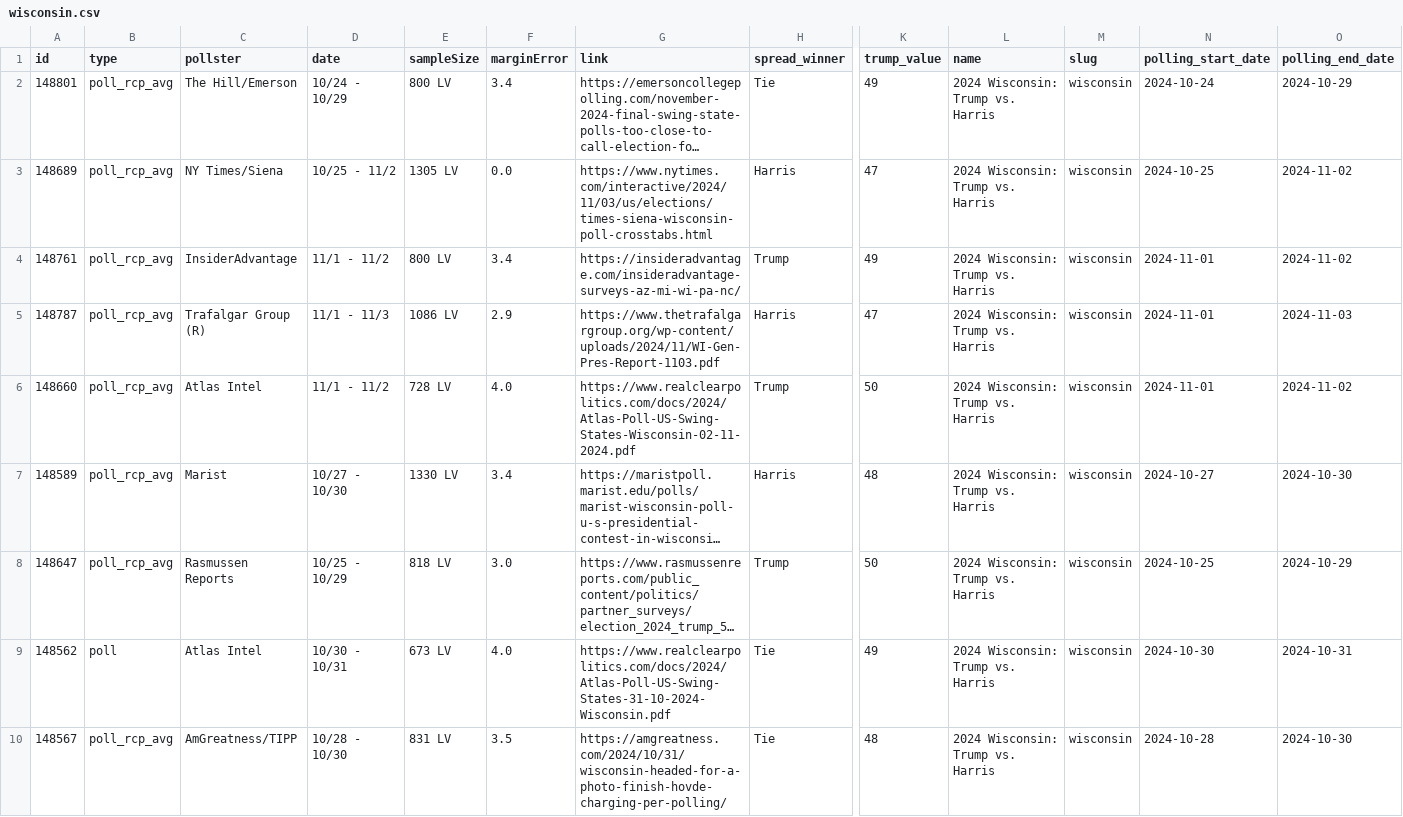
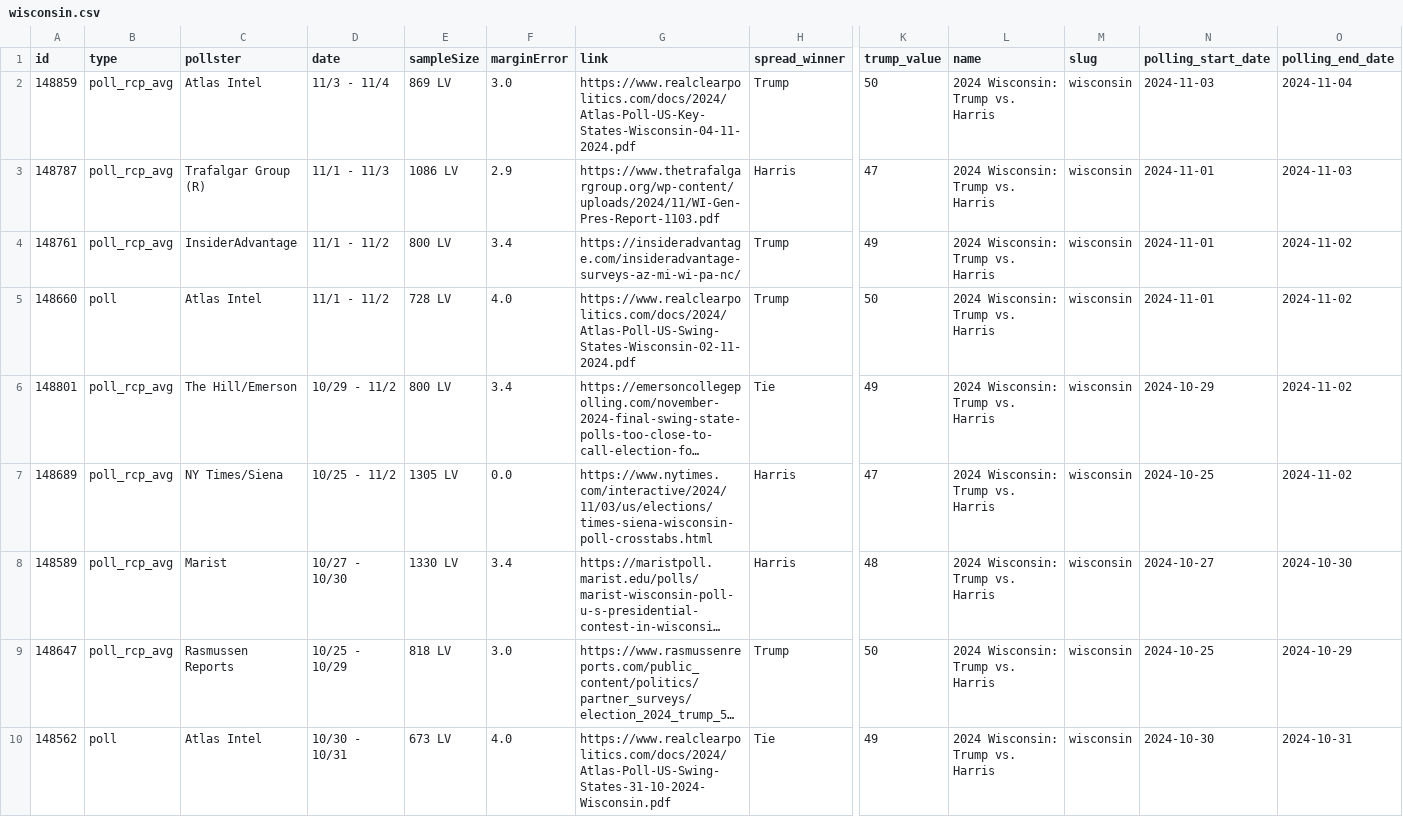
Before and after one commit to stiles/polls, a CSV file: data/polls/wisconsin.csv, drawn as a sheet; only a part is shown, gaps mark what is left out; the shorter side is filled out with more unchanged rows; long unchanged cells end in …; removed rows and columns are numbered as before the commit, all else as after; rows hold the shown columns only; the diff names each change by its address in the sheet, - before the commit and + after, or states it on an @@ line.

```diff
--- a/data/polls/wisconsin.csv
+++ b/data/polls/wisconsin.csv
+row 2: 148859 | poll_rcp_avg | Atlas Intel | 11/3 - 11/4 | 869 LV | 3.0 | https://www.realclearpolitics.com/docs/2024/Atlas-Poll-US-Key-States-Wisconsin-04-11-2024.pdf | Trump | 50 | 2024 Wisconsin: Trump vs. Harris | wisconsin | 2024-11-03 | 2024-11-04
@@ row 5 moved to row 3: 148787 @@
+row 5: 148660 | poll | Atlas Intel | 11/1 - 11/2 | 728 LV | 4.0 | https://www.realclearpolitics.com/docs/2024/Atlas-Poll-US-Swing-States-Wisconsin-02-11-2024.pdf | Trump | 50 | 2024 Wisconsin: Trump vs. Harris | wisconsin | 2024-11-01 | 2024-11-02
-D6 (date): 10/24 - 10/29
+D6 (date): 10/29 - 11/2
-N6 (polling_start_date): 2024-10-24
+N6 (polling_start_date): 2024-10-29
-O6 (polling_end_date): 2024-10-29
+O6 (polling_end_date): 2024-11-02
-row 6: 148660 | poll_rcp_avg | Atlas Intel | 11/1 - 11/2 | 728 LV | 4.0 | https://www.realclearpolitics.com/docs/2024/Atlas-Poll-US-Swing-States-Wisconsin-02-11-2024.pdf | Trump | 50 | 2024 Wisconsin: Trump vs. Harris | wisconsin | 2024-11-01 | 2024-11-02
```
Also changed, not shown: data/polls/arizona.csv, data/polls/general.csv, 48 other files.
